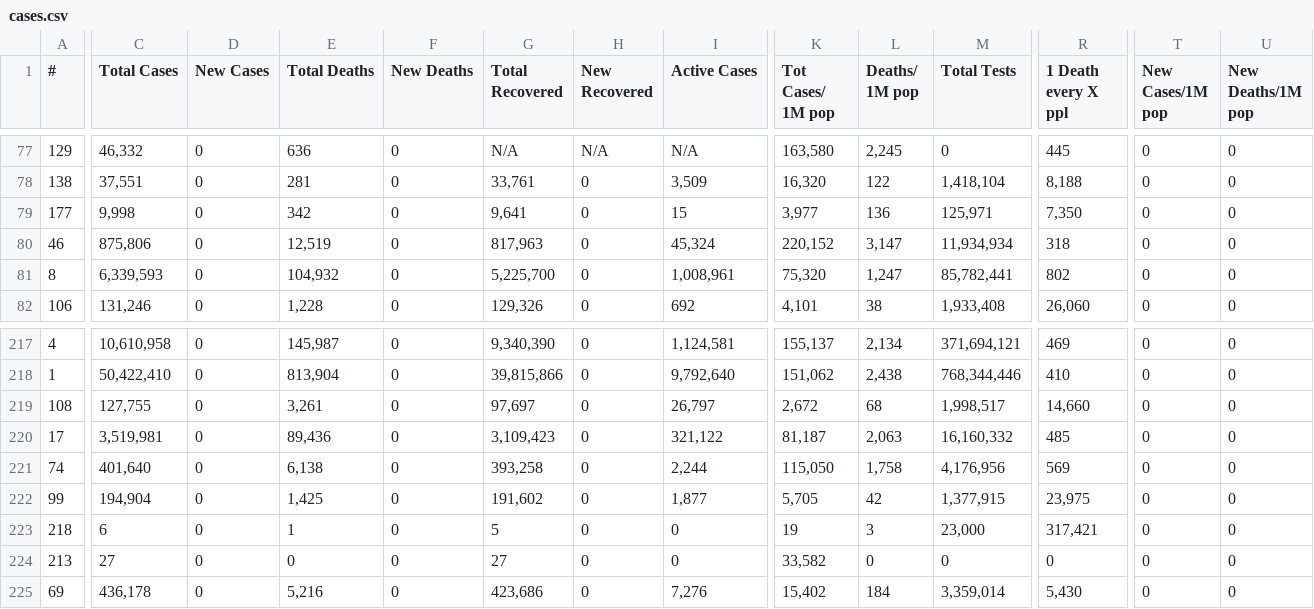
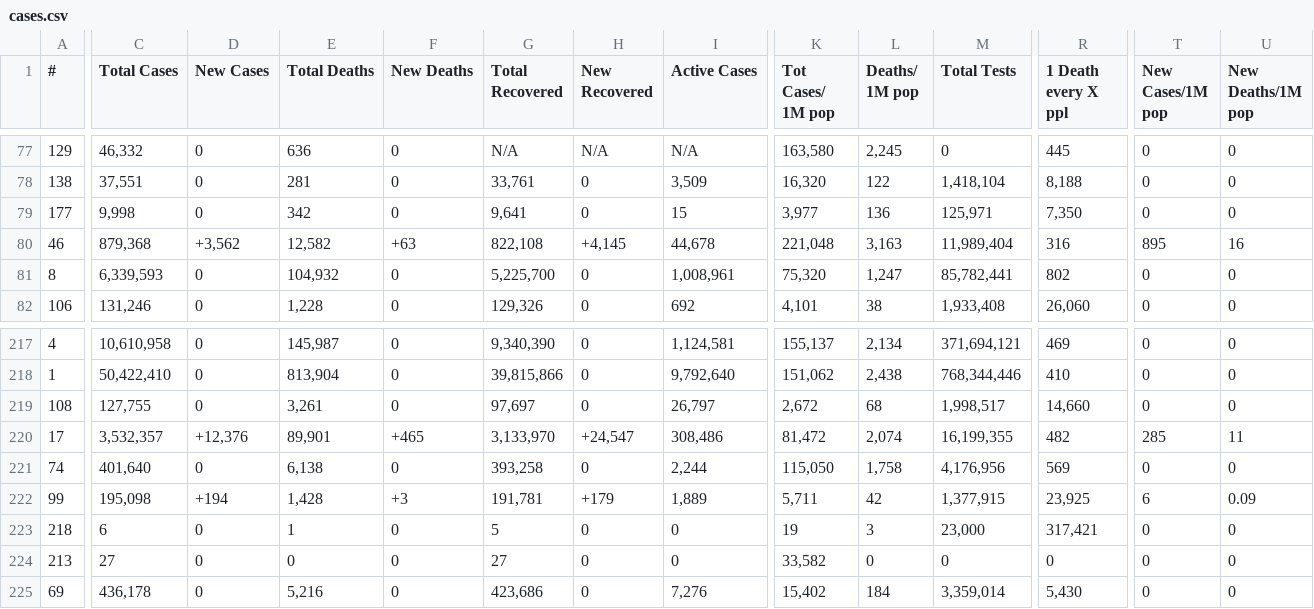
Before and after one commit to Leif753/Corona, a CSV file: cases.csv, drawn as a sheet; only a part is shown, gaps mark what is left out; the diff covers the shown part only; the diff names each change by its address in the sheet, - before the commit and + after, or states it on an @@ line.

```diff
--- a/cases.csv
+++ b/cases.csv
-C80 (Total Cases): 875,806
+C80 (Total Cases): 879,368
-D80 (New Cases): 0
+D80 (New Cases): +3,562
-E80 (Total Deaths): 12,519
+E80 (Total Deaths): 12,582
-F80 (New Deaths): 0
+F80 (New Deaths): +63
-G80 (Total Recovered): 817,963
+G80 (Total Recovered): 822,108
-H80 (New Recovered): 0
+H80 (New Recovered): +4,145
-I80 (Active Cases): 45,324
+I80 (Active Cases): 44,678
-K80 (Tot Cases/ 1M pop): 220,152
+K80 (Tot Cases/ 1M pop): 221,048
-L80 (Deaths/ 1M pop): 3,147
+L80 (Deaths/ 1M pop): 3,163
-M80 (Total Tests): 11,934,934
+M80 (Total Tests): 11,989,404
-R80 (1 Death every X ppl): 318
+R80 (1 Death every X ppl): 316
-T80 (New Cases/1M pop): 0
+T80 (New Cases/1M pop): 895
-U80 (New Deaths/1M pop): 0
+U80 (New Deaths/1M pop): 16
-C220 (Total Cases): 3,519,981
+C220 (Total Cases): 3,532,357
-D220 (New Cases): 0
+D220 (New Cases): +12,376
-E220 (Total Deaths): 89,436
+E220 (Total Deaths): 89,901
-F220 (New Deaths): 0
+F220 (New Deaths): +465
-G220 (Total Recovered): 3,109,423
+G220 (Total Recovered): 3,133,970
-H220 (New Recovered): 0
+H220 (New Recovered): +24,547
-I220 (Active Cases): 321,122
+I220 (Active Cases): 308,486
-K220 (Tot Cases/ 1M pop): 81,187
+K220 (Tot Cases/ 1M pop): 81,472
-L220 (Deaths/ 1M pop): 2,063
+L220 (Deaths/ 1M pop): 2,074
-M220 (Total Tests): 16,160,332
+M220 (Total Tests): 16,199,355
-R220 (1 Death every X ppl): 485
+R220 (1 Death every X ppl): 482
-T220 (New Cases/1M pop): 0
+T220 (New Cases/1M pop): 285
-U220 (New Deaths/1M pop): 0
+U220 (New Deaths/1M pop): 11
-C222 (Total Cases): 194,904
+C222 (Total Cases): 195,098
-D222 (New Cases): 0
+D222 (New Cases): +194
-E222 (Total Deaths): 1,425
+E222 (Total Deaths): 1,428
-F222 (New Deaths): 0
+F222 (New Deaths): +3
-G222 (Total Recovered): 191,602
+G222 (Total Recovered): 191,781
-H222 (New Recovered): 0
+H222 (New Recovered): +179
-I222 (Active Cases): 1,877
+I222 (Active Cases): 1,889
-K222 (Tot Cases/ 1M pop): 5,705
+K222 (Tot Cases/ 1M pop): 5,711
-R222 (1 Death every X ppl): 23,975
+R222 (1 Death every X ppl): 23,925
-T222 (New Cases/1M pop): 0
+T222 (New Cases/1M pop): 6
-U222 (New Deaths/1M pop): 0
+U222 (New Deaths/1M pop): 0.09
```
Also changed, not shown: 156 edited cells elsewhere in this file, 1 other file.
